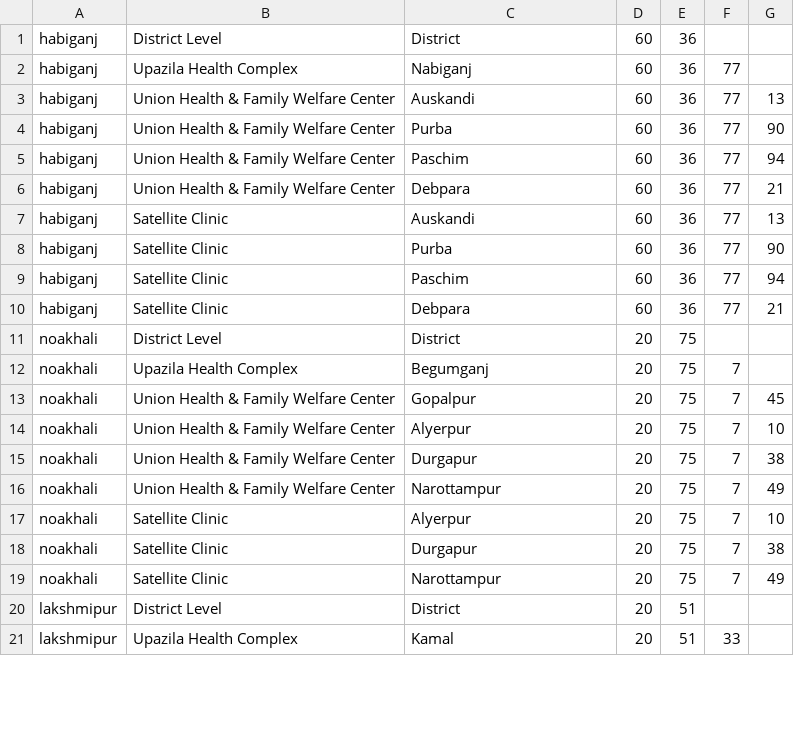
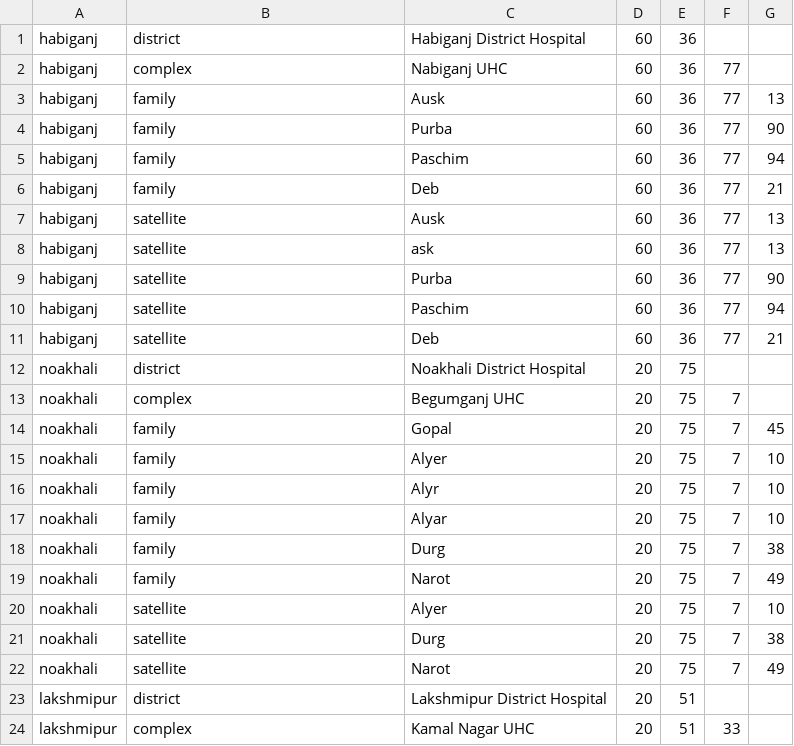
Before and after one commit to TawseefKhan/mamoniExport, a CSV file: bin/resources/locations.csv, drawn as a sheet; only a part is shown; the diff covers the shown part only.

```diff
--- a/bin/resources/locations.csv
+++ b/bin/resources/locations.csv
@@ -1,21 +1,24 @@
-habiganj,District Level ,District,60,36,,
-habiganj,Upazila Health Complex,Nabiganj,60,36,77,
-habiganj,Union Health & Family Welfare Center,Auskandi,60,36,77,13
-habiganj,Union Health & Family Welfare Center,Purba,60,36,77,90
-habiganj,Union Health & Family Welfare Center,Paschim,60,36,77,94
-habiganj,Union Health & Family Welfare Center,Debpara,60,36,77,21
-habiganj,Satellite Clinic,Auskandi,60,36,77,13
-habiganj,Satellite Clinic,Purba,60,36,77,90
-habiganj,Satellite Clinic,Paschim,60,36,77,94
-habiganj,Satellite Clinic,Debpara,60,36,77,21
-noakhali,District Level ,District,20,75,,
-noakhali,Upazila Health Complex,Begumganj,20,75,7,
-noakhali,Union Health & Family Welfare Center,Gopalpur,20,75,7,45
-noakhali,Union Health & Family Welfare Center,Alyerpur,20,75,7,10
-noakhali,Union Health & Family Welfare Center,Durgapur,20,75,7,38
-noakhali,Union Health & Family Welfare Center,Narottampur,20,75,7,49
-noakhali,Satellite Clinic,Alyerpur ,20,75,7,10
-noakhali,Satellite Clinic,Durgapur,20,75,7,38
-noakhali,Satellite Clinic,Narottampur ,20,75,7,49
-lakshmipur ,District Level ,District,20,51,,
-lakshmipur ,Upazila Health Complex,Kamal,20,51,33,
+habiganj,district ,Habiganj District Hospital,60,36,,
+habiganj,complex,Nabiganj UHC,60,36,77,
+habiganj,family,Ausk,60,36,77,13
+habiganj,family,Purba,60,36,77,90
+habiganj,family,Paschim,60,36,77,94
+habiganj,family,Deb,60,36,77,21
+habiganj,satellite,Ausk,60,36,77,13
+habiganj,satellite,ask,60,36,77,13
+habiganj,satellite,Purba,60,36,77,90
+habiganj,satellite,Paschim,60,36,77,94
+habiganj,satellite,Deb,60,36,77,21
+noakhali,district ,Noakhali District Hospital,20,75,,
+noakhali,complex,Begumganj UHC,20,75,7,
+noakhali,family,Gopal,20,75,7,45
+noakhali,family,Alyer,20,75,7,10
+noakhali,family,Alyr,20,75,7,10
+noakhali,family,Alyar,20,75,7,10
+noakhali,family,Durg,20,75,7,38
+noakhali,family,Narot,20,75,7,49
+noakhali,satellite,Alyer,20,75,7,10
+noakhali,satellite,Durg,20,75,7,38
+noakhali,satellite,Narot,20,75,7,49
+lakshmipur ,district ,Lakshmipur District Hospital,20,51,,
+lakshmipur ,complex,Kamal Nagar UHC,20,51,33,
```
Also changed, not shown: 12 added rows and 35 edited cells elsewhere in this file, 4 other files.
